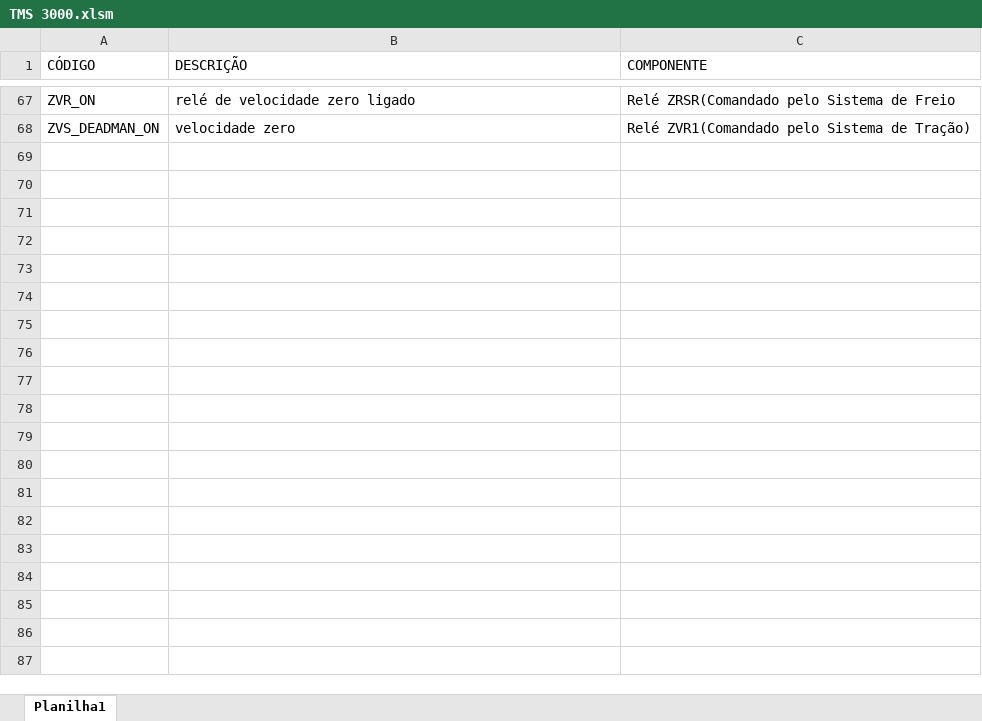
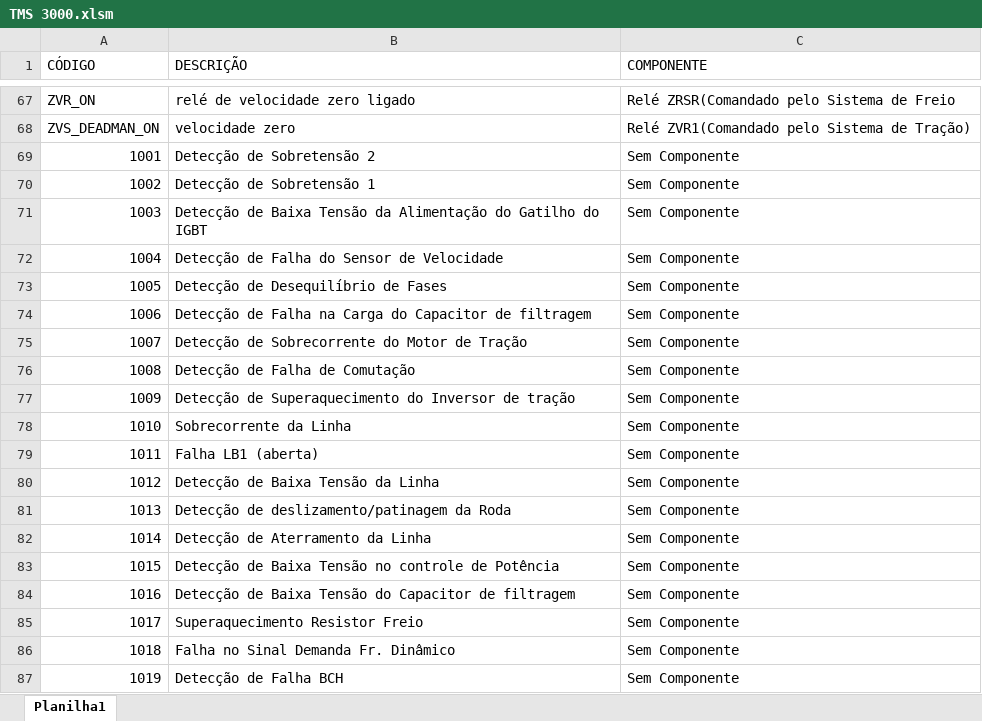
Before and after one commit to WellingtonAmaral15/appcodigodeeventos, an Excel workbook: arquivos/TMS 3000.xlsm, sheet Planilha1, drawn as a sheet; only a part is shown, gaps mark what is left out; values as stored, in another font and other column widths than the file's, no borders; table styles not drawn; the diff covers the shown part only; the diff names each change by its address in the sheet, - before the commit and + after, or states it on an @@ line.

```diff
--- a/arquivos/TMS 3000.xlsm (sheet Planilha1)
+++ b/arquivos/TMS 3000.xlsm (sheet Planilha1)
+row 69: 1001 | Detecção de Sobretensão 2 | Sem Componente
+row 70: 1002 | Detecção de Sobretensão 1 | Sem Componente
+row 71: 1003 | Detecção de Baixa Tensão da Alimentação do Gatilho do IGBT | Sem Componente
+row 72: 1004 | Detecção de Falha do Sensor de Velocidade | Sem Componente
+row 73: 1005 | Detecção de Desequilíbrio de Fases | Sem Componente
+row 74: 1006 | Detecção de Falha na Carga do Capacitor de filtragem | Sem Componente
+row 75: 1007 | Detecção de Sobrecorrente do Motor de Tração | Sem Componente
+row 76: 1008 | Detecção de Falha de Comutação | Sem Componente
+row 77: 1009 | Detecção de Superaquecimento do Inversor de tração | Sem Componente
+row 78: 1010 | Sobrecorrente da Linha | Sem Componente
+row 79: 1011 | Falha LB1 (aberta) | Sem Componente
+row 80: 1012 | Detecção de Baixa Tensão da Linha | Sem Componente
+row 81: 1013 | Detecção de deslizamento/patinagem da Roda | Sem Componente
+row 82: 1014 | Detecção de Aterramento da Linha | Sem Componente
+row 83: 1015 | Detecção de Baixa Tensão no controle de Potência | Sem Componente
+row 84: 1016 | Detecção de Baixa Tensão do Capacitor de filtragem | Sem Componente
+row 85: 1017 | Superaquecimento Resistor Freio | Sem Componente
+row 86: 1018 | Falha no Sinal Demanda Fr. Dinâmico | Sem Componente
+row 87: 1019 | Detecção de Falha BCH | Sem Componente
```
Also changed, not shown: 565 added rows elsewhere in this sheet, arquivos/EIMS 2005.xlsm, arquivos/FREIO KNORR 3000 4000 E 5000.xlsm, 28 other files.
